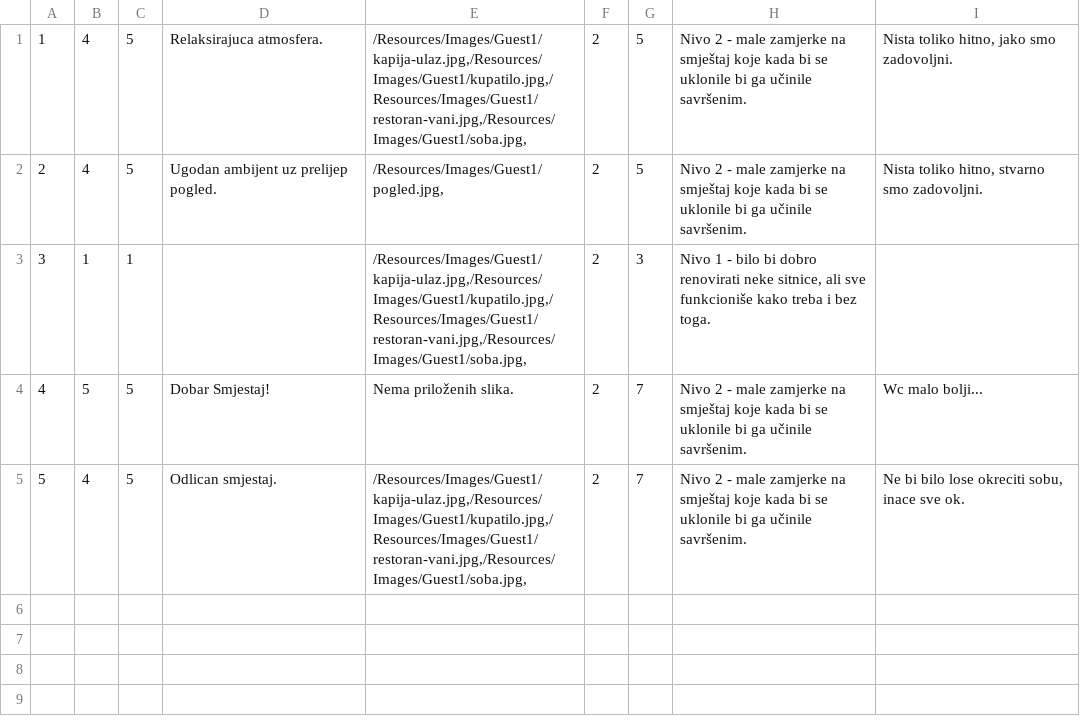
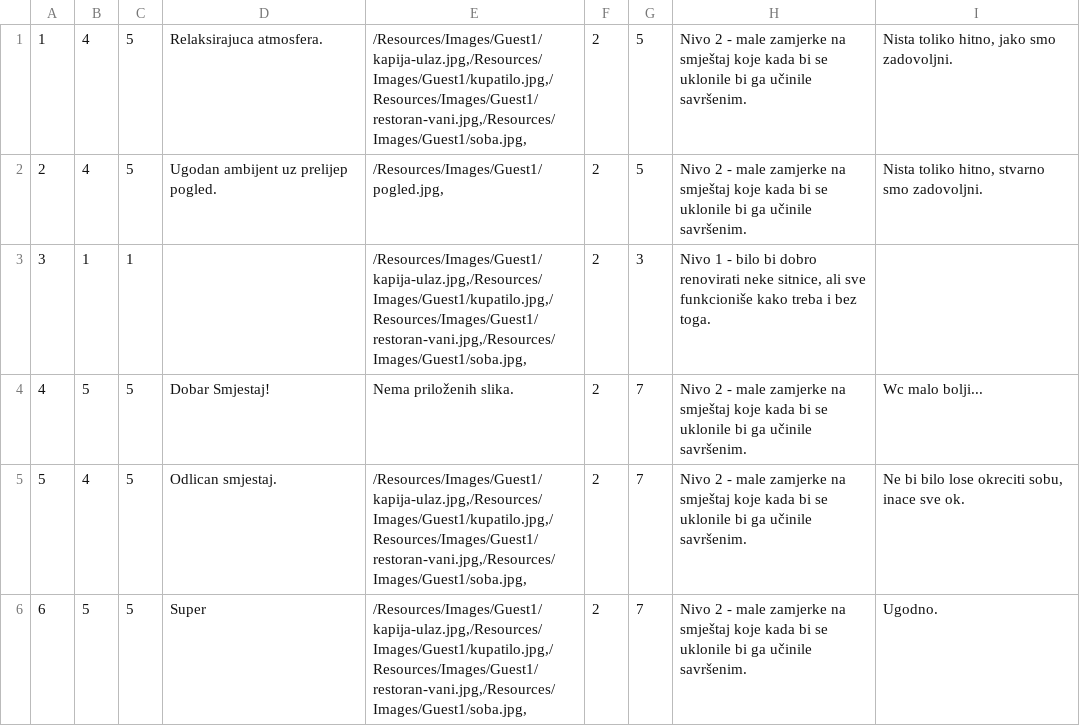
Before and after one commit to uslje13/turisticka-agencija, a CSV file: TravelAgency/Resources/Data/guestAccommodationMarks.csv, drawn as a sheet; the diff names each change by its address in the sheet, - before the commit and + after, or states it on an @@ line.

Commit message:
Inserting test data

```diff
--- a/TravelAgency/Resources/Data/guestAccommodationMarks.csv
+++ b/TravelAgency/Resources/Data/guestAccommodationMarks.csv
+row 6: 6 | 5 | 5 | Super | /Resources/Images/Guest1/kapija-ulaz.jpg,/Resources/Images/Guest1/kupatilo.jpg,/Resources/Images/Guest1/restoran-vani.jpg,/Resources/Images/Guest1/soba.jpg, | 2 | 7 | Nivo 2 - male zamjerke na smještaj koje kada bi se uklonile bi ga učinile savršenim. | Ugodno.
```
Also changed, not shown: TravelAgency/Resources/Data/accommodationReservation.csv, TravelAgency/Resources/Data/finishedReservations.csv, 4 other files.
